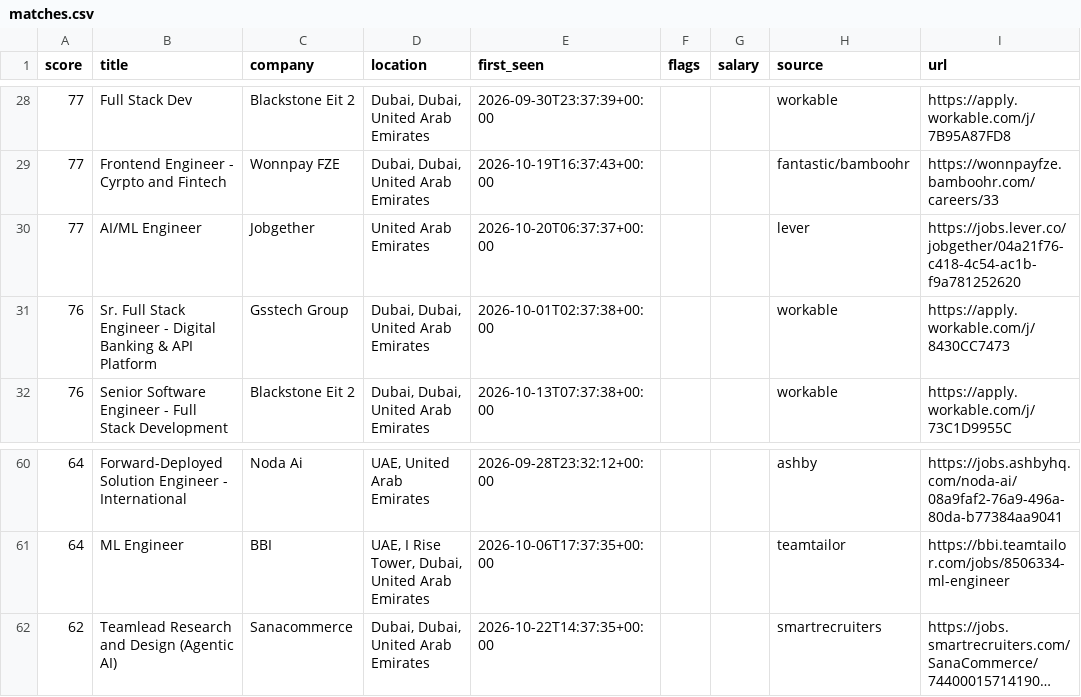
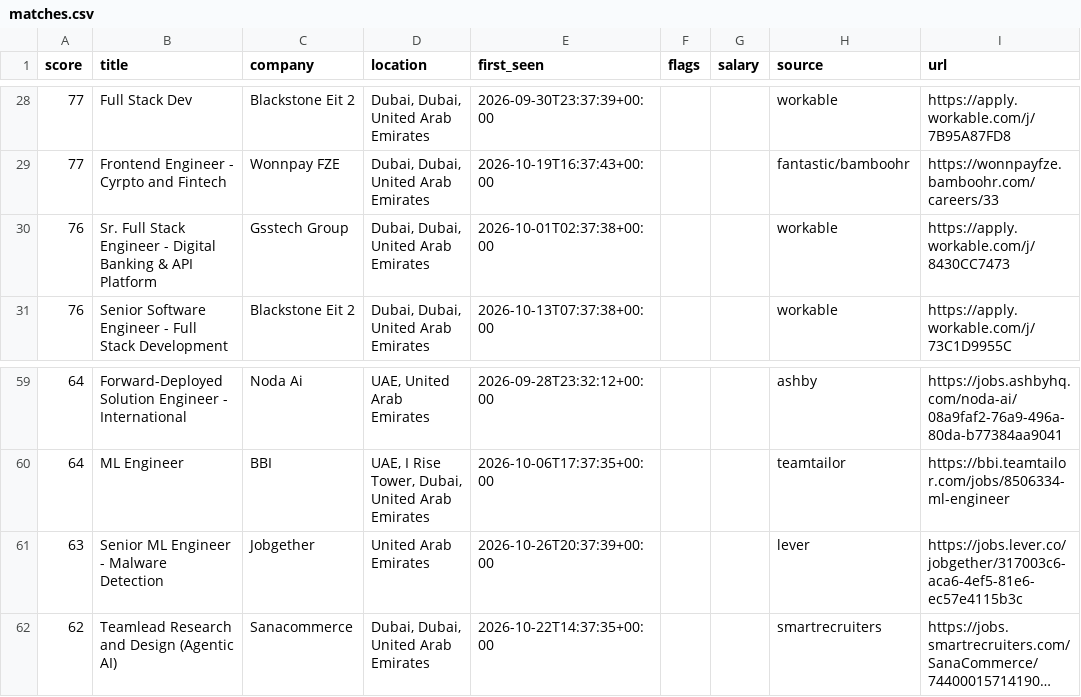
Before and after one commit to hafiz-hilalhumaid/uae-job-radar, a CSV file: data/matches.csv, drawn as a sheet; only a part is shown, gaps mark what is left out; long unchanged cells end in …; removed rows and columns are numbered as before the commit, all else as after; the diff names each change by its address in the sheet, - before the commit and + after, or states it on an @@ line.

```diff
--- a/data/matches.csv
+++ b/data/matches.csv
-row 30: 77 | AI/ML Engineer | Jobgether | United Arab Emirates | 2026-10-20T06:37:37+00:00 |  |  | lever | https://jobs.lever.co/jobgether/04a21f76-c418-4c54-ac1b-f9a781252620
+row 61: 63 | Senior ML Engineer - Malware Detection | Jobgether | United Arab Emirates | 2026-10-26T20:37:39+00:00 |  |  | lever | https://jobs.lever.co/jobgether/317003c6-aca6-4ef5-81e6-ec57e4115b3c
```
Also changed, not shown: 3 other files.
